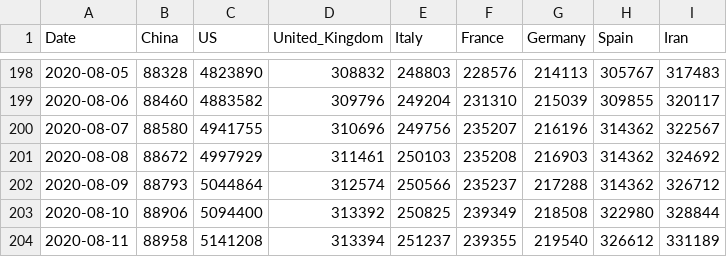
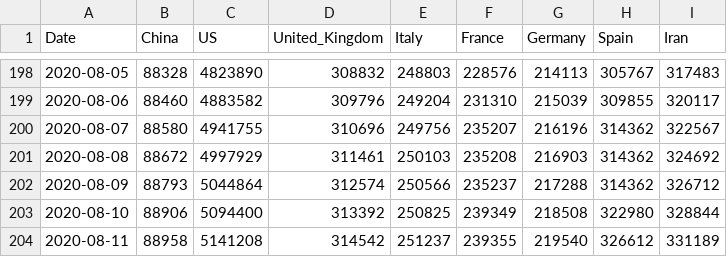
Before and after one commit to Gwardii/covid-19, a CSV file: data/key-countries-pivoted.csv, drawn as a sheet; only a part is shown, gaps mark what is left out.

```diff
--- a/data/key-countries-pivoted.csv
+++ b/data/key-countries-pivoted.csv
@@ -203,2 +203,2 @@ Date,China,US,United_Kingdom,Italy,France,Germany,Spain,Iran
 2020-08-10,88906,5094400,313392,250825,239349,218508,322980,328844
-2020-08-11,88958,5141208,313394,251237,239355,219540,326612,331189
+2020-08-11,88958,5141208,314542,251237,239355,219540,326612,331189
```
Also changed, not shown: data/reference.csv, data/worldwide-aggregated.csv, 3 other files.
